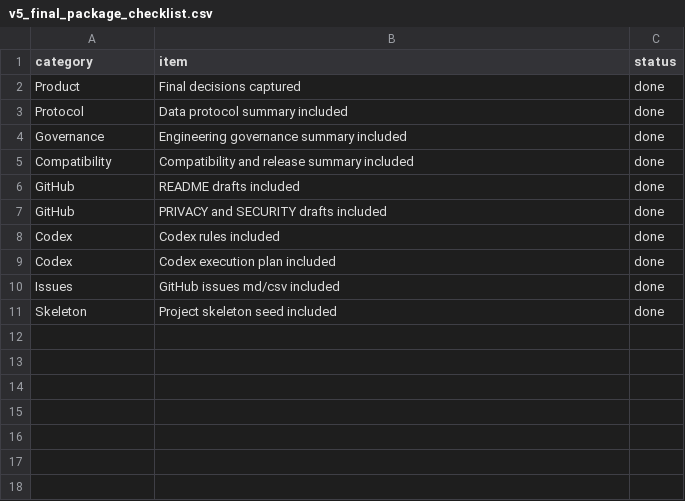
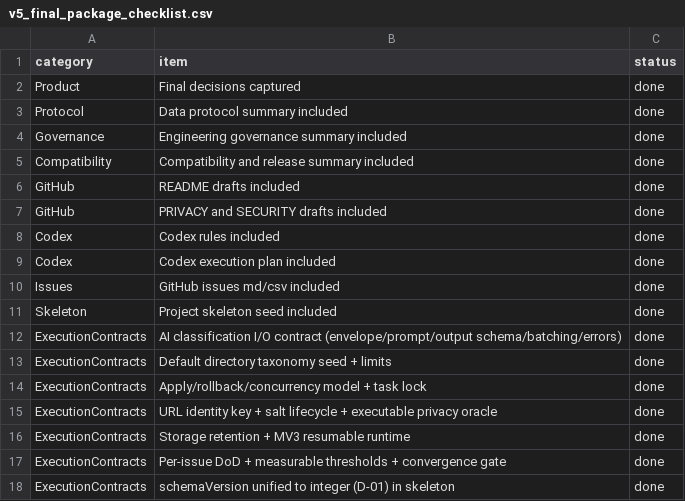
Before and after one commit to johnjoexie/corvus-mark, a CSV file: requirements/v5_final_package_checklist.csv, drawn as a sheet.

```diff
--- a/requirements/v5_final_package_checklist.csv
+++ b/requirements/v5_final_package_checklist.csv
@@ -11 +11,8 @@ Issues,GitHub issues md/csv included,done
 Skeleton,Project skeleton seed included,done
+ExecutionContracts,AI classification I/O contract (envelope/prompt/output schema/batching/errors),done
+ExecutionContracts,Default directory taxonomy seed + limits,done
+ExecutionContracts,Apply/rollback/concurrency model + task lock,done
+ExecutionContracts,URL identity key + salt lifecycle + executable privacy oracle,done
+ExecutionContracts,Storage retention + MV3 resumable runtime,done
+ExecutionContracts,Per-issue DoD + measurable thresholds + convergence gate,done
+ExecutionContracts,schemaVersion unified to integer (D-01) in skeleton,done
```
Also changed, not shown: 37 other files.
